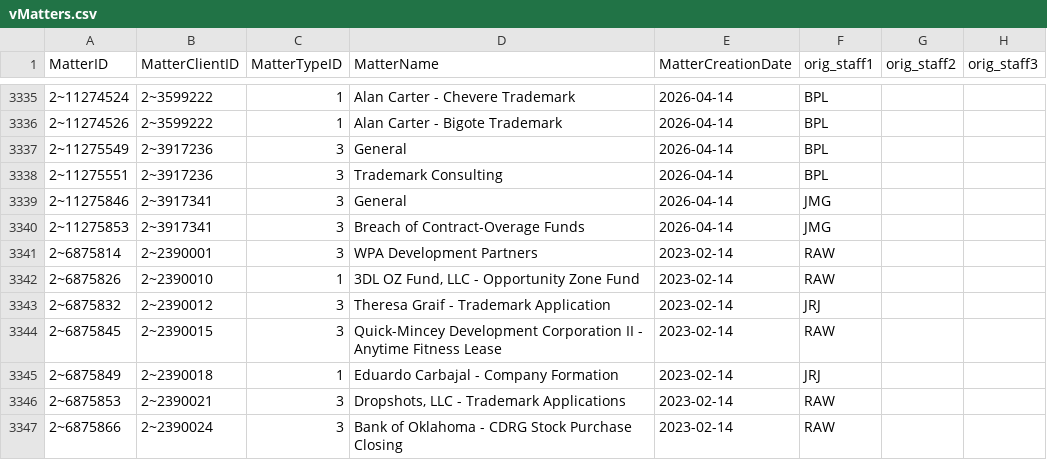
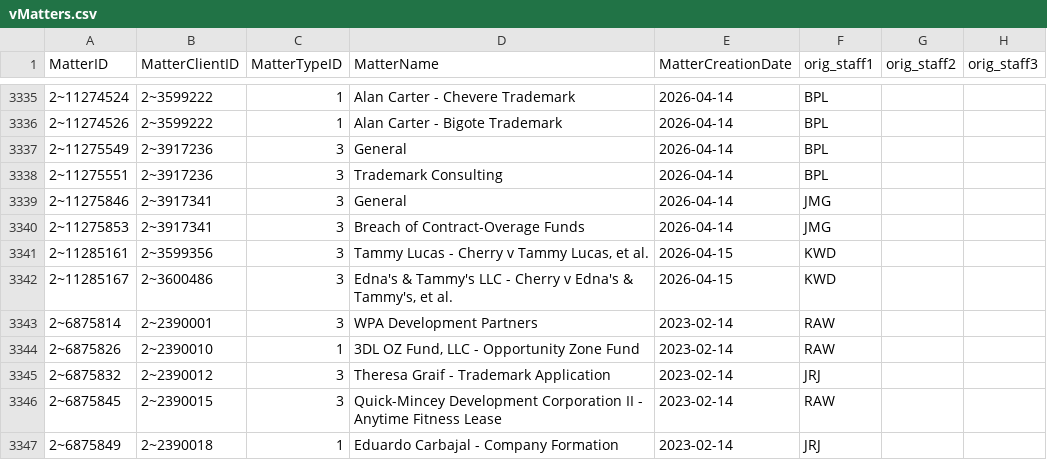
Before and after one commit to dhernandez-coding/gdp-dashboard, a CSV file: data/vMatters.csv, drawn as a sheet; only a part is shown, gaps mark what is left out; the shorter side is filled out with more unchanged rows; the diff names each change by its address in the sheet, - before the commit and + after, or states it on an @@ line.

```diff
--- a/data/vMatters.csv
+++ b/data/vMatters.csv
+row 3341: 2~11285161 | 2~3599356 | 3 | Tammy Lucas - Cherry v Tammy Lucas, et al. | 2026-04-15 | KWD
+row 3342: 2~11285167 | 2~3600486 | 3 | Edna's & Tammy's LLC - Cherry v Edna's & Tammy's, et al. | 2026-04-15 | KWD
```
Also changed, not shown: data/RevShareNewLogic.csv, data/vwTimeEntriesType1.csv, 4 other files.
